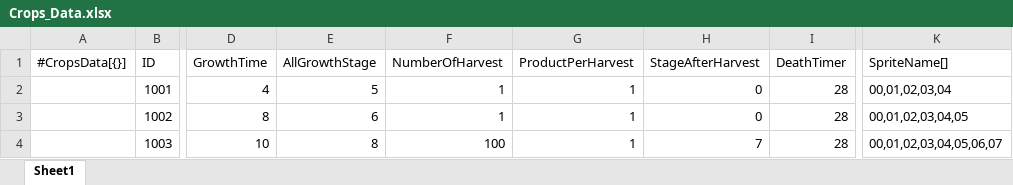
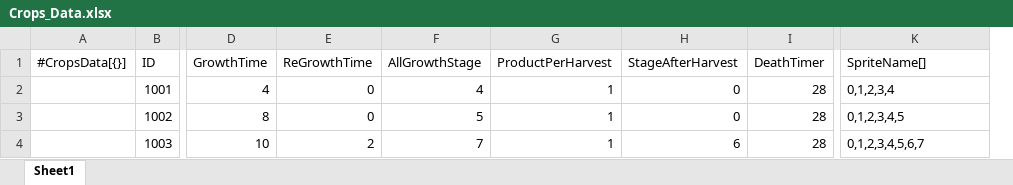
Before and after one commit to STlCA/1S3B, an Excel workbook: program/1S3B/RawData/Crops_Data.xlsx, sheet Sheet1, drawn as a sheet; only a part is shown, gaps mark what is left out; values as stored, in another font and other column widths than the file's, no borders; removed rows and columns are numbered as before the commit, all else as after; the diff names each change by its address in the sheet, - before the commit and + after, or states it on an @@ line.

```diff
--- a/program/1S3B/RawData/Crops_Data.xlsx (sheet Sheet1)
+++ b/program/1S3B/RawData/Crops_Data.xlsx (sheet Sheet1)
+column E (ReGrowthTime), rows 2-4: 0 | 0 | 2
-column F (NumberOfHarvest), rows 2-4: 1 | 1 | 100
-F2 (AllGrowthStage): 5
+F2 (AllGrowthStage): 4
-K2 (SpriteName[]): 00,01,02,03,04
+K2 (SpriteName[]): 0,1,2,3,4
-F3 (AllGrowthStage): 6
+F3 (AllGrowthStage): 5
-K3 (SpriteName[]): 00,01,02,03,04,05
+K3 (SpriteName[]): 0,1,2,3,4,5
-F4 (AllGrowthStage): 8
+F4 (AllGrowthStage): 7
-H4 (StageAfterHarvest): 7
+H4 (StageAfterHarvest): 6
-K4 (SpriteName[]): 00,01,02,03,04,05,06,07
+K4 (SpriteName[]): 0,1,2,3,4,5,6,7
```
Also changed, not shown: 52 other files.
